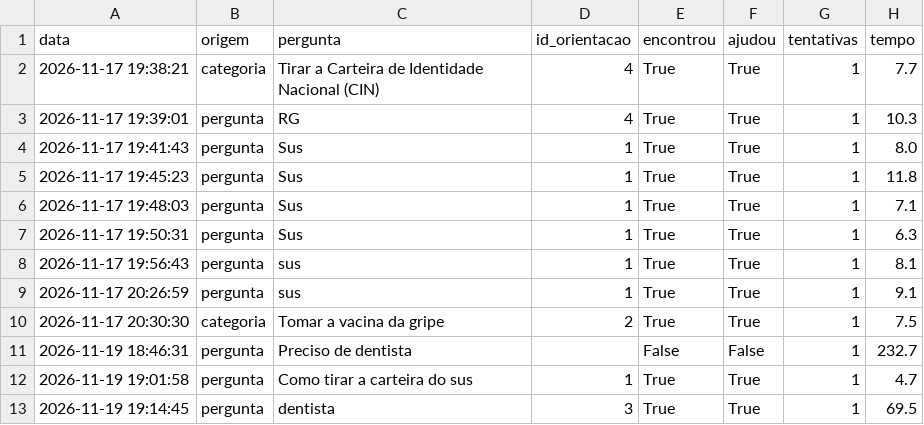
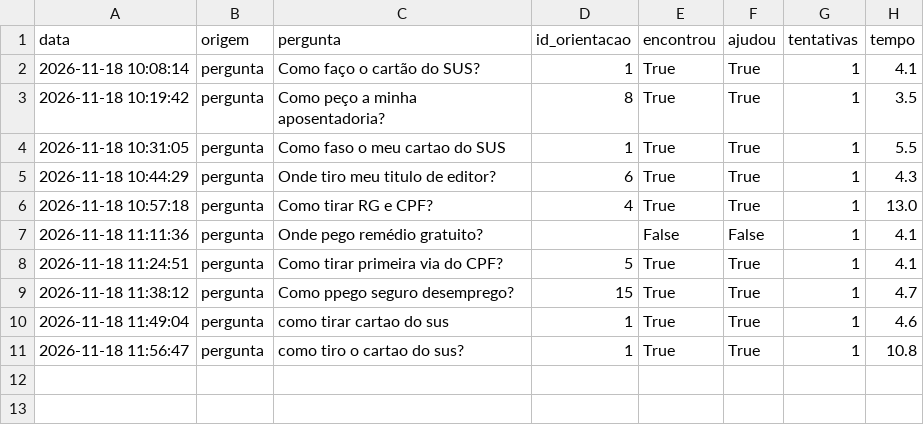
Before and after one commit to C0utinhoxx/citizen-assist-ai, a CSV file: data/atendimentos.csv, drawn as a sheet.

```diff
--- a/data/atendimentos.csv
+++ b/data/atendimentos.csv
@@ -1,13 +1,11 @@
 data,origem,pergunta,id_orientacao,encontrou,ajudou,tentativas,tempo
-2026-11-17 19:38:21,categoria,Tirar a Carteira de Identidade Nacional (CIN),4,True,True,1,7.7
-2026-11-17 19:39:01,pergunta,RG,4,True,True,1,10.3
-2026-11-17 19:41:43,pergunta,Sus,1,True,True,1,8.0
-2026-11-17 19:45:23,pergunta,Sus,1,True,True,1,11.8
-2026-11-17 19:48:03,pergunta,Sus,1,True,True,1,7.1
-2026-11-17 19:50:31,pergunta,Sus,1,True,True,1,6.3
-2026-11-17 19:56:43,pergunta,sus,1,True,True,1,8.1
-2026-11-17 20:26:59,pergunta,sus,1,True,True,1,9.1
-2026-11-17 20:30:30,categoria,Tomar a vacina da gripe,2,True,True,1,7.5
-2026-11-19 18:46:31,pergunta,Preciso de dentista,,False,False,1,232.7
-2026-11-19 19:01:58,pergunta,Como tirar a carteira do sus,1,True,True,1,4.7
-2026-11-19 19:14:45,pergunta,dentista,3,True,True,1,69.5
+2026-11-18 10:08:14,pergunta,Como faço o cartão do SUS?,1,True,True,1,4.1
+2026-11-18 10:19:42,pergunta,Como peço a minha aposentadoria?,8,True,True,1,3.5
+2026-11-18 10:31:05,pergunta,Como faso o meu cartao do SUS,1,True,True,1,5.5
+2026-11-18 10:44:29,pergunta,Onde tiro meu titulo de editor?,6,True,True,1,4.3
+2026-11-18 10:57:18,pergunta,Como tirar RG e CPF?,4,True,True,1,13.0
+2026-11-18 11:11:36,pergunta,Onde pego remédio gratuito?,,False,False,1,4.1
+2026-11-18 11:24:51,pergunta,Como tirar primeira via do CPF?,5,True,True,1,4.1
+2026-11-18 11:38:12,pergunta,Como ppego seguro desemprego?,15,True,True,1,4.7
+2026-11-18 11:49:04,pergunta,como tirar cartao do sus,1,True,True,1,4.6
+2026-11-18 11:56:47,pergunta,como tiro o cartao do sus?,1,True,True,1,10.8
```
Also changed, not shown: 3 other files.
